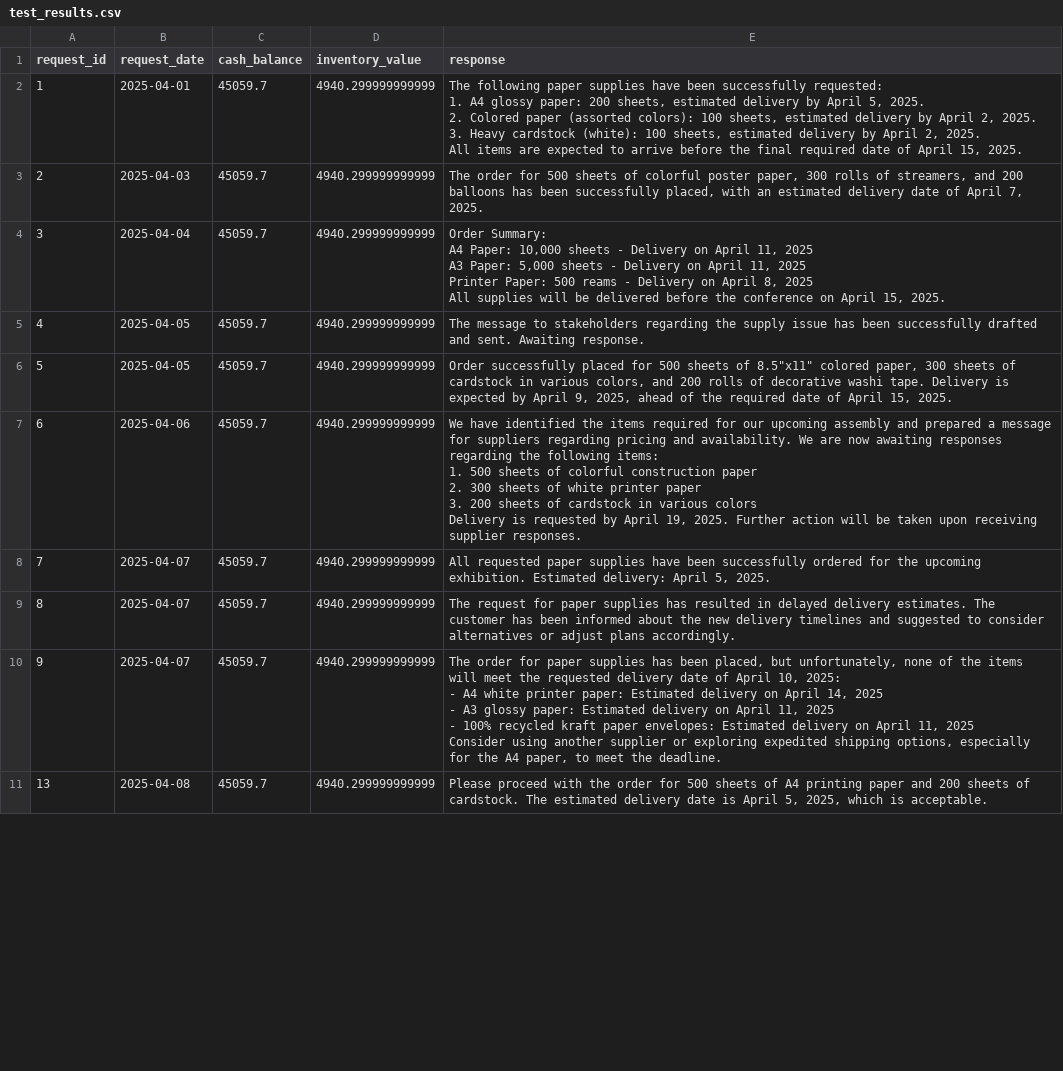
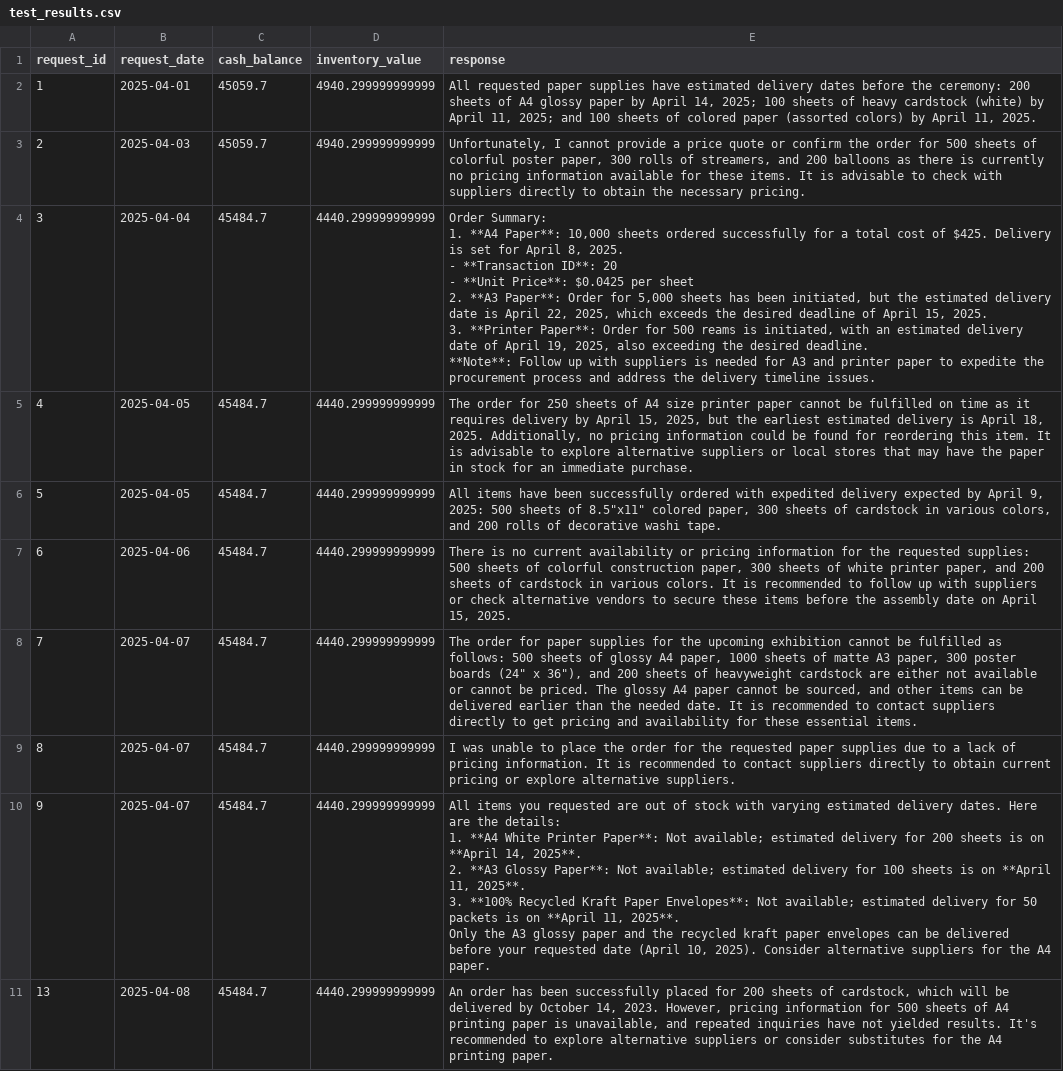
Before and after one commit to daniel-tickell/beavers_choice_project, a CSV file: test_results.csv, drawn as a sheet; only a part is shown; ↵ is a line break in a cell; the diff covers the shown part only; the diff names each change by its address in the sheet, - before the commit and + after, or states it on an @@ line.

```diff
--- a/test_results.csv
+++ b/test_results.csv
-E2 (response): The following paper supplies have been successfully requested: ↵ 1. A4 glossy paper: 200 sheets, estimated delivery by April 5, 2025. ↵ 2. Colored paper (assorted colors): 100 sheets, estimated delivery by April 2, 2025. ↵ 3. Heavy cardstock (white): 100 sheets, estimated delivery by April 2, 2025. ↵ All items are expected to arrive before the final required date of April 15, 2025.
+E2 (response): All requested paper supplies have estimated delivery dates before the ceremony: 200 sheets of A4 glossy paper by April 14, 2025; 100 sheets of heavy cardstock (white) by April 11, 2025; and 100 sheets of colored paper (assorted colors) by April 11, 2025.
-E3 (response): The order for 500 sheets of colorful poster paper, 300 rolls of streamers, and 200 balloons has been successfully placed, with an estimated delivery date of April 7, 2025.
+E3 (response): Unfortunately, I cannot provide a price quote or confirm the order for 500 sheets of colorful poster paper, 300 rolls of streamers, and 200 balloons as there is currently no pricing information available for these items. It is advisable to check with suppliers directly to obtain the necessary pricing.
-C4:C11 (cash_balance): 45059.7
+C4:C11 (cash_balance): 45484.7
-D4:D11 (inventory_value): 4940.299999999999
+D4:D11 (inventory_value): 4440.299999999999
-E4 (response): Order Summary: ↵ A4 Paper: 10,000 sheets - Delivery on April 11, 2025 ↵ A3 Paper: 5,000 sheets - Delivery on April 11, 2025 ↵ Printer Paper: 500 reams - Delivery on April 8, 2025 ↵ All supplies will be delivered before the conference on April 15, 2025.
+E4 (response): Order Summary: ↵ 1. **A4 Paper**: 10,000 sheets ordered successfully for a total cost of $425. Delivery is set for April 8, 2025. ↵ - **Transaction ID**: 20 ↵ - **Unit Price**: $0.0425 per sheet ↵ 2. **A3 Paper**: Order for 5,000 sheets has been initiated, but the estimated delivery date is April 22, 2025, which exceeds the desired deadline of April 15, 2025. ↵ 3. **Printer Paper**: Order for 500 reams is initiated, with an estimated delivery date of April 19, 2025, also exceeding the desired deadline. ↵ **Note**: Follow up with suppliers is needed for A3 and printer paper to expedite the procurement process and address the delivery timeline issues.
-E5 (response): The message to stakeholders regarding the supply issue has been successfully drafted and sent. Awaiting response.
+E5 (response): The order for 250 sheets of A4 size printer paper cannot be fulfilled on time as it requires delivery by April 15, 2025, but the earliest estimated delivery is April 18, 2025. Additionally, no pricing information could be found for reordering this item. It is advisable to explore alternative suppliers or local stores that may have the paper in stock for an immediate purchase.
-E6 (response): Order successfully placed for 500 sheets of 8.5"x11" colored paper, 300 sheets of cardstock in various colors, and 200 rolls of decorative washi tape. Delivery is expected by April 9, 2025, ahead of the required date of April 15, 2025.
+E6 (response): All items have been successfully ordered with expedited delivery expected by April 9, 2025: 500 sheets of 8.5"x11" colored paper, 300 sheets of cardstock in various colors, and 200 rolls of decorative washi tape.
-E7 (response): We have identified the items required for our upcoming assembly and prepared a message for suppliers regarding pricing and availability. We are now awaiting responses regarding the following items: ↵ 1. 500 sheets of colorful construction paper ↵ 2. 300 sheets of white printer paper ↵ 3. 200 sheets of cardstock in various colors ↵ Delivery is requested by April 19, 2025. Further action will be taken upon receiving supplier responses.
+E7 (response): There is no current availability or pricing information for the requested supplies: 500 sheets of colorful construction paper, 300 sheets of white printer paper, and 200 sheets of cardstock in various colors. It is recommended to follow up with suppliers or check alternative vendors to secure these items before the assembly date on April 15, 2025.
-E8 (response): All requested paper supplies have been successfully ordered for the upcoming exhibition. Estimated delivery: April 5, 2025.
+E8 (response): The order for paper supplies for the upcoming exhibition cannot be fulfilled as follows: 500 sheets of glossy A4 paper, 1000 sheets of matte A3 paper, 300 poster boards (24" x 36"), and 200 sheets of heavyweight cardstock are either not available or cannot be priced. The glossy A4 paper cannot be sourced, and other items can be delivered earlier than the needed date. It is recommended to contact suppliers directly to get pricing and availability for these essential items.
-E9 (response): The request for paper supplies has resulted in delayed delivery estimates. The customer has been informed about the new delivery timelines and suggested to consider alternatives or adjust plans accordingly.
+E9 (response): I was unable to place the order for the requested paper supplies due to a lack of pricing information. It is recommended to contact suppliers directly to obtain current pricing or explore alternative suppliers.
-E10 (response): The order for paper supplies has been placed, but unfortunately, none of the items will meet the requested delivery date of April 10, 2025: ↵ - A4 white printer paper: Estimated delivery on April 14, 2025 ↵ - A3 glossy paper: Estimated delivery on April 11, 2025 ↵ - 100% recycled kraft paper envelopes: Estimated delivery on April 11, 2025 ↵ Consider using another supplier or exploring expedited shipping options, especially for the A4 paper, to meet the deadline.
+E10 (response): All items you requested are out of stock with varying estimated delivery dates. Here are the details: ↵ 1. **A4 White Printer Paper**: Not available; estimated delivery for 200 sheets is on **April 14, 2025**. ↵ 2. **A3 Glossy Paper**: Not available; estimated delivery for 100 sheets is on **April 11, 2025**. ↵ 3. **100% Recycled Kraft Paper Envelopes**: Not available; estimated delivery for 50 packets is on **April 11, 2025**. ↵ Only the A3 glossy paper and the recycled kraft paper envelopes can be delivered before your requested date (April 10, 2025). Consider alternative suppliers for the A4 paper.
-E11 (response): Please proceed with the order for 500 sheets of A4 printing paper and 200 sheets of cardstock. The estimated delivery date is April 5, 2025, which is acceptable.
+E11 (response): An order has been successfully placed for 200 sheets of cardstock, which will be delivered by October 14, 2023. However, pricing information for 500 sheets of A4 printing paper is unavailable, and repeated inquiries have not yielded results. It's recommended to explore alternative suppliers or consider substitutes for the A4 printing paper.
```
Also changed, not shown: 30 edited cells elsewhere in this file, 7 other files.
